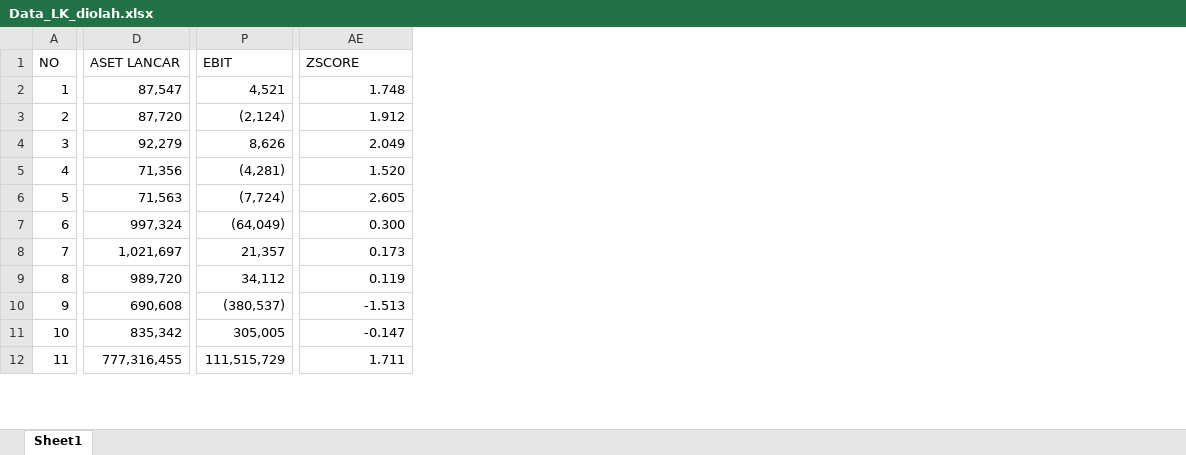
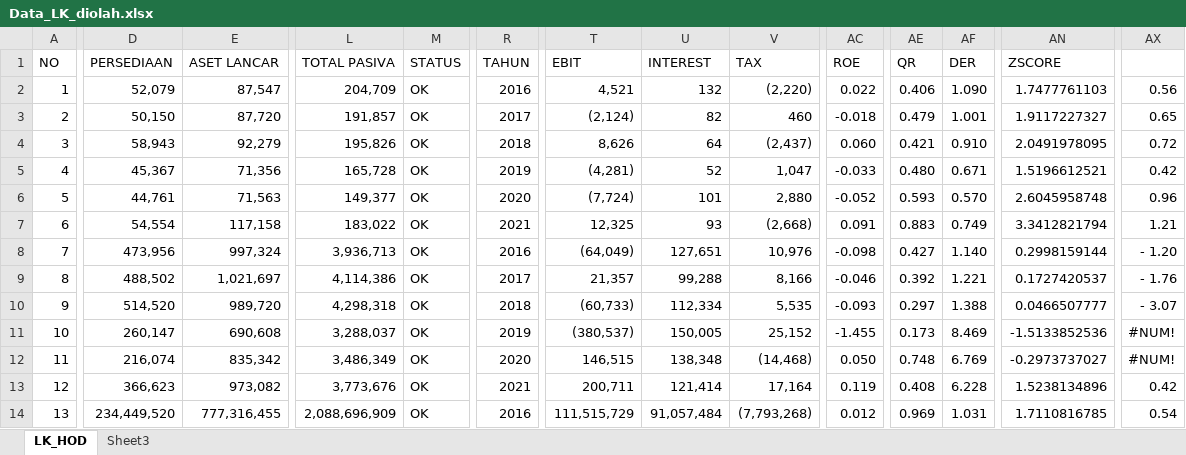
Before and after one commit to yulisetyo/kuliah, an Excel workbook: SKRIPSI_BUNDA/Data_LK_diolah.xlsx, sheet LK_HOD, drawn as a sheet; only a part is shown, gaps mark what is left out; values as stored, in another font and other column widths than the file's, no cell formats; addresses are those after the commit; rows hold the shown columns only; the diff covers the shown part only; the diff names each change by its address in the sheet, - before the commit and + after, or states it on an @@ line.

```diff
--- a/SKRIPSI_BUNDA/Data_LK_diolah.xlsx (sheet LK_HOD)
+++ b/SKRIPSI_BUNDA/Data_LK_diolah.xlsx (sheet LK_HOD)
-sheet tab: Sheet1
+sheet tab: LK_HOD
+sheet tab: Sheet3
+column D (PERSEDIAAN), rows 2-6: 52,079 | 50,150 | 58,943 | 45,367 | 44,761; rows 8-12: 473,956 | 488,502 | 514,520 | 260,147 | 216,074; row 14: 234,449,520
+column L (TOTAL PASIVA), rows 2-6: 204,709 | 191,857 | 195,826 | 165,728 | 149,377; rows 8-12: 3,936,713 | 4,114,386 | 4,298,318 | 3,288,037 | 3,486,349; row 14: 2,088,696,909
+column M (STATUS), rows 2-6: all OK; rows 8-12: all OK; row 14: OK
+column R (TAHUN), rows 2-6: 2016 | 2017 | 2018 | 2019 | 2020; rows 8-12: 2016 | 2017 | 2018 | 2019 | 2020; row 14: 2016
+column U (INTEREST), rows 2-6: 132 | 82 | 64 | 52 | 101; rows 8-12: 127,651 | 99,288 | 112,334 | 150,005 | 138,348; row 14: 91,057,484
+column V (TAX), rows 2-6: (2,220) | 460 | (2,437) | 1,047 | 2,880; rows 8-12: 10,976 | 8,166 | 5,535 | 25,152 | (14,468); row 14: (7,793,268)
+column AC (ROE), rows 2-6: 0.022 | -0.018 | 0.060 | -0.033 | -0.052; rows 8-12: -0.098 | -0.046 | -0.093 | -1.455 | 0.050; row 14: 0.012
+column AE (QR), rows 2-6: 0.406 | 0.479 | 0.421 | 0.480 | 0.593; rows 8-12: 0.427 | 0.392 | 0.297 | 0.173 | 0.748; row 14: 0.969
+column AF (DER), rows 2-6: 1.090 | 1.001 | 0.910 | 0.671 | 0.570; rows 8-12: 1.140 | 1.221 | 1.388 | 8.469 | 6.769; row 14: 1.031
+column AX, rows 2-6: 0.56 | 0.65 | 0.72 | 0.42 | 0.96; rows 8-12: - 1.20 | - 1.76 | - 3.07 | #NUM! | #NUM!; row 14: 0.54
-AN2 (ZSCORE): 1.748
+AN2 (ZSCORE): 1.7477761103
-AN3 (ZSCORE): 1.912
+AN3 (ZSCORE): 1.9117227327
-AN4 (ZSCORE): 2.049
+AN4 (ZSCORE): 2.0491978095
-AN5 (ZSCORE): 1.520
+AN5 (ZSCORE): 1.5196612521
-AN6 (ZSCORE): 2.605
+AN6 (ZSCORE): 2.6045958748
+row 7: 6 | 54,554 | 117,158 | 183,022 | OK | 2021 | 12,325 | 93 | (2,668) | 0.091 | 0.883 | 0.749 | 3.3412821794 | 1.21
@@ column A (NO) renumbered between rows 8 and 90 @@
-AN8 (ZSCORE): 0.300
+AN8 (ZSCORE): 0.2998159144
-AN9 (ZSCORE): 0.173
+AN9 (ZSCORE): 0.1727420537
-T10 (EBIT): 34,112
+T10 (EBIT): (60,733)
-AN10 (ZSCORE): 0.119
+AN10 (ZSCORE): 0.0466507777
-AN11 (ZSCORE): -1.513
+AN11 (ZSCORE): -1.5133852536
-T12 (EBIT): 305,005
+T12 (EBIT): 146,515
-AN12 (ZSCORE): -0.147
+AN12 (ZSCORE): -0.2973737027
+row 13: 12 | 366,623 | 973,082 | 3,773,676 | OK | 2021 | 200,711 | 121,414 | 17,164 | 0.119 | 0.408 | 6.228 | 1.5238134896 | 0.42
-AN14 (ZSCORE): 1.711
+AN14 (ZSCORE): 1.7110816785
```
Also changed, not shown: 13 added rows, 1 added column and 137 edited cells elsewhere in this sheet, cell formats, formulas that keep their value, 7 other files.
